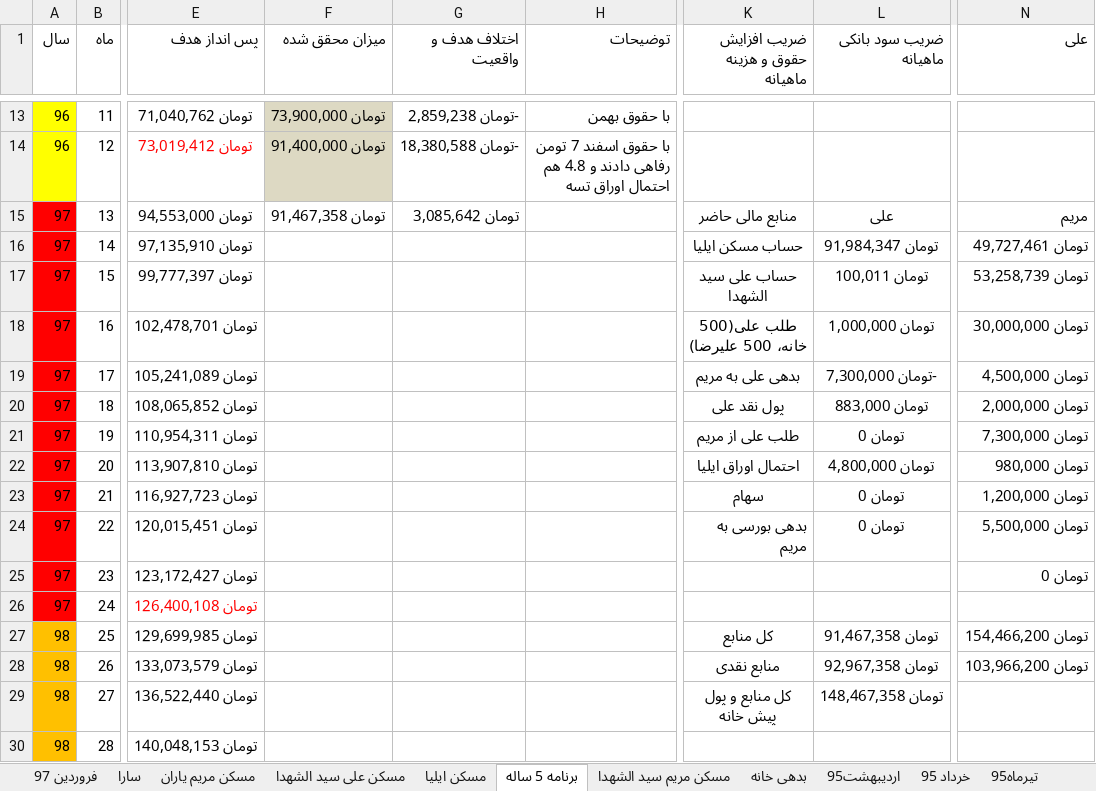
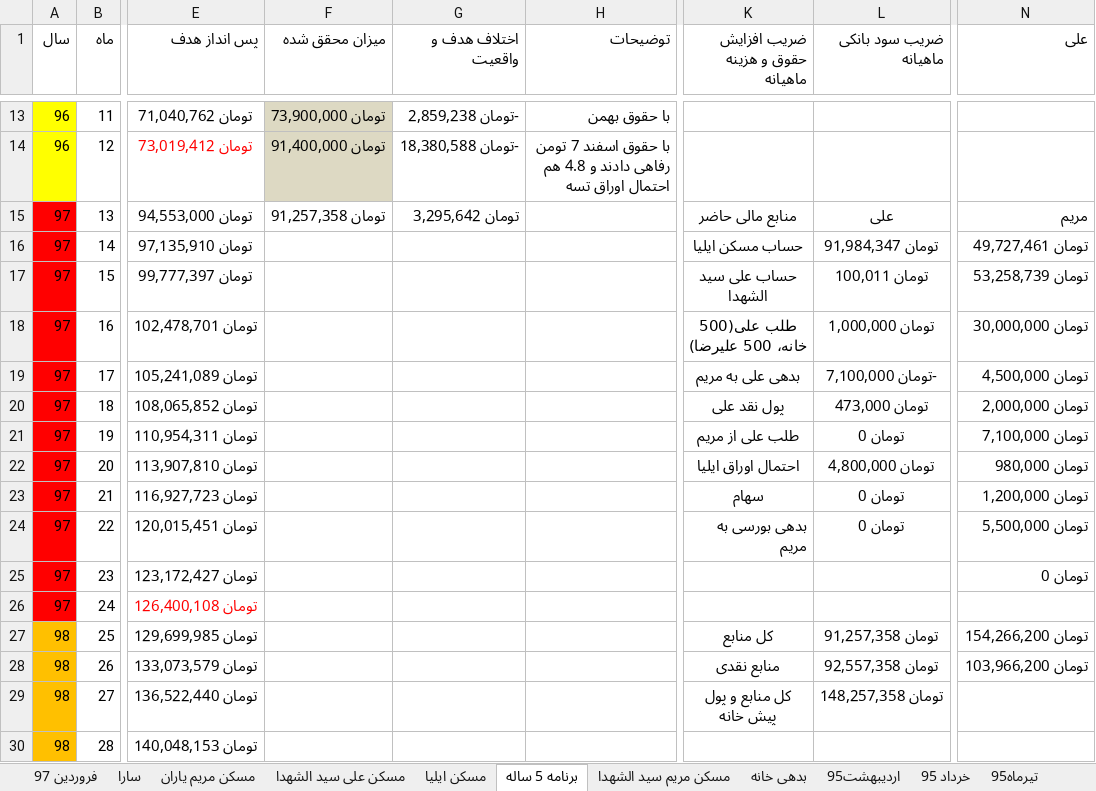
Before and after one commit to ali61n60/AudioDemo, an Excel workbook: AudioDemo/finance/finance.xlsx, sheet برنامه 5 ساله, drawn as a sheet; only a part is shown, gaps mark what is left out; values as stored, in another font and other column widths than the file's, no borders; conditional formats not drawn; the diff names each change by its address in the sheet, - before the commit and + after, or states it on an @@ line.

```diff
--- a/AudioDemo/finance/finance.xlsx (sheet برنامه 5 ساله)
+++ b/AudioDemo/finance/finance.xlsx (sheet برنامه 5 ساله)
-F15 (میزان محقق شده): تومان 91,467,358
+F15 (میزان محقق شده): تومان 91,257,358
-G15 (اختلاف هدف و واقعیت): تومان 3,085,642
+G15 (اختلاف هدف و واقعیت): تومان 3,295,642
-L19 (ضریب سود بانکی ماهیانه): -تومان 7,300,000
+L19 (ضریب سود بانکی ماهیانه): -تومان 7,100,000
-L20 (ضریب سود بانکی ماهیانه): تومان 883,000
+L20 (ضریب سود بانکی ماهیانه): تومان 473,000
-N21 (علی): تومان 7,300,000
+N21 (علی): تومان 7,100,000
-L27 (ضریب سود بانکی ماهیانه): تومان 91,467,358
+L27 (ضریب سود بانکی ماهیانه): تومان 91,257,358
-N27 (علی): تومان 154,466,200
+N27 (علی): تومان 154,266,200
-L28 (ضریب سود بانکی ماهیانه): تومان 92,967,358
+L28 (ضریب سود بانکی ماهیانه): تومان 92,557,358
-L29 (ضریب سود بانکی ماهیانه): تومان 148,467,358
+L29 (ضریب سود بانکی ماهیانه): تومان 148,257,358
```
Also changed, not shown: sheet مسکن ایلیا, sheet اوراق بدون ریسک, sheet فروردین 97, sheet لیست خرید و فروش.
